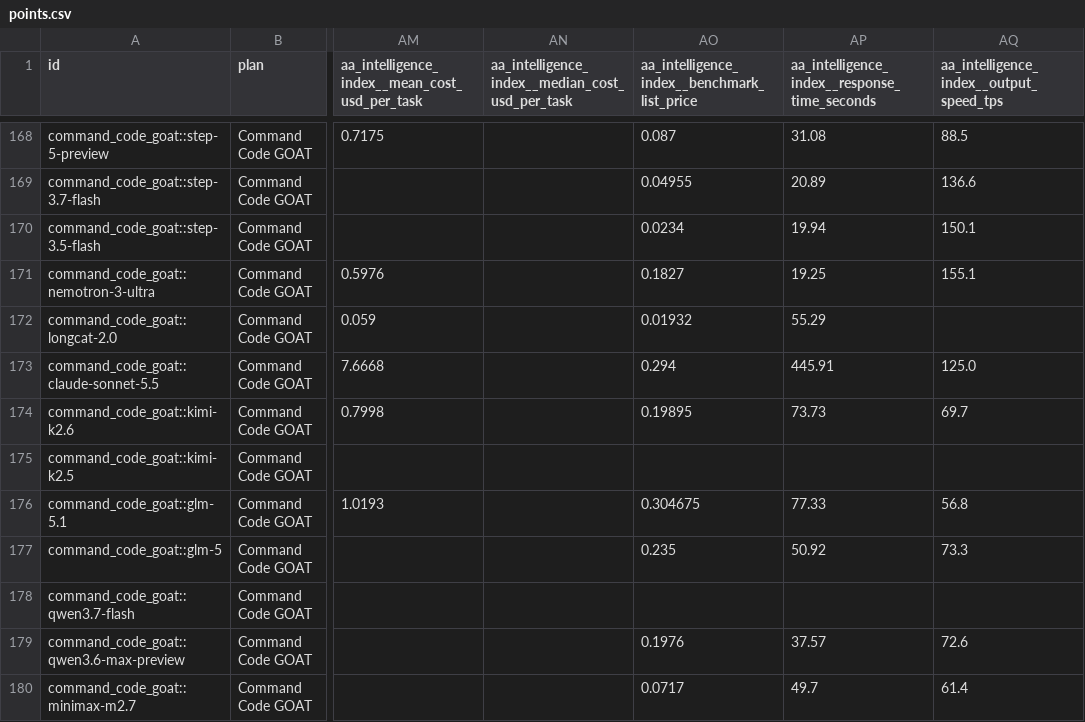
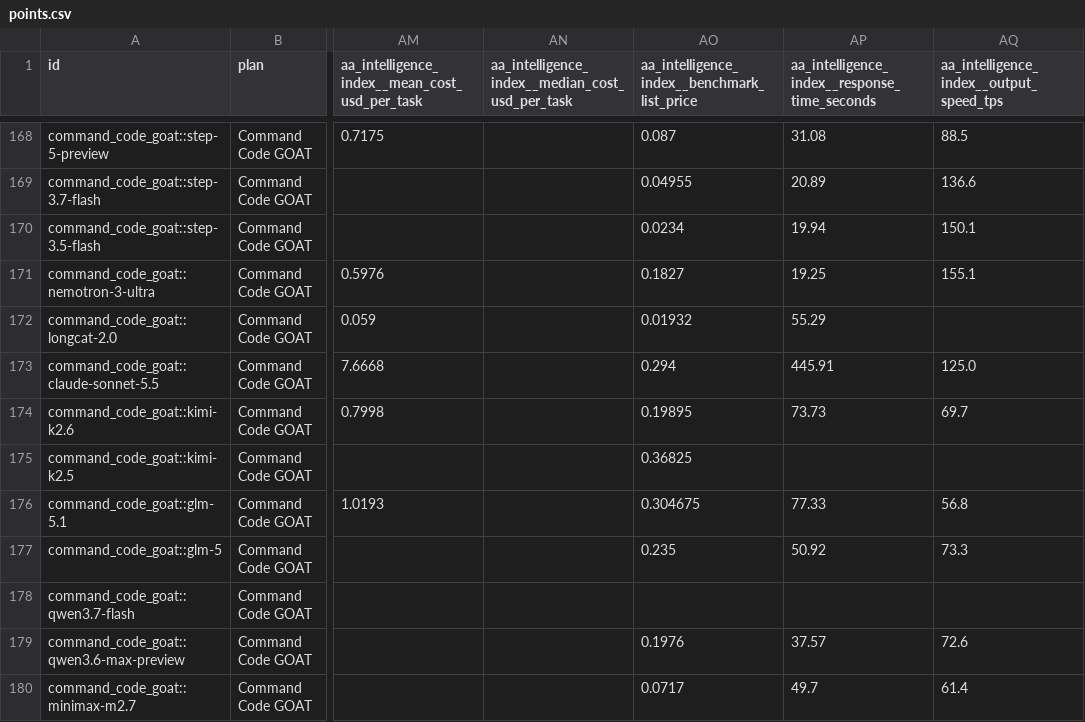
Before and after one commit to FEI352/real-api-pricing, a CSV file: derived/points.csv, drawn as a sheet; only a part is shown, gaps mark what is left out; the diff covers the shown part only; the diff names each change by its address in the sheet, - before the commit and + after, or states it on an @@ line.

```diff
--- a/derived/points.csv
+++ b/derived/points.csv
-AO175: (empty)
+AO175: 0.36825
```
Also changed, not shown: 18 edited cells elsewhere in this file, derived/benchmark-configurations.csv, 9 other files.
